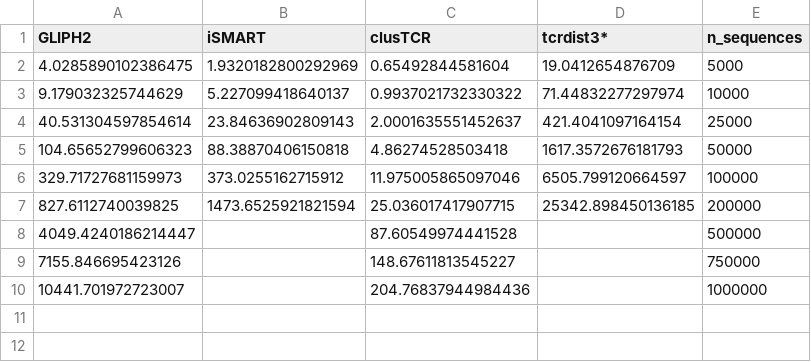
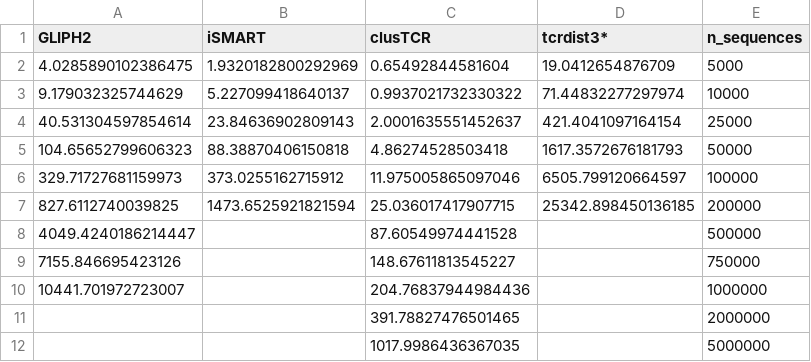
Before and after one commit to svalkiers/clusTCR, a TSV file: results/method_comparison_speed.tsv, drawn as a sheet; the diff names each change by its address in the sheet, - before the commit and + after, or states it on an @@ line.

```diff
--- a/results/method_comparison_speed.tsv
+++ b/results/method_comparison_speed.tsv
+row 11:  |  | 391.78827476501465 |  | 2000000
+row 12:  |  | 1017.9986436367035 |  | 5000000
```
Also changed, not shown: results/method_comparison_accuracy.tsv, 13 other files.
